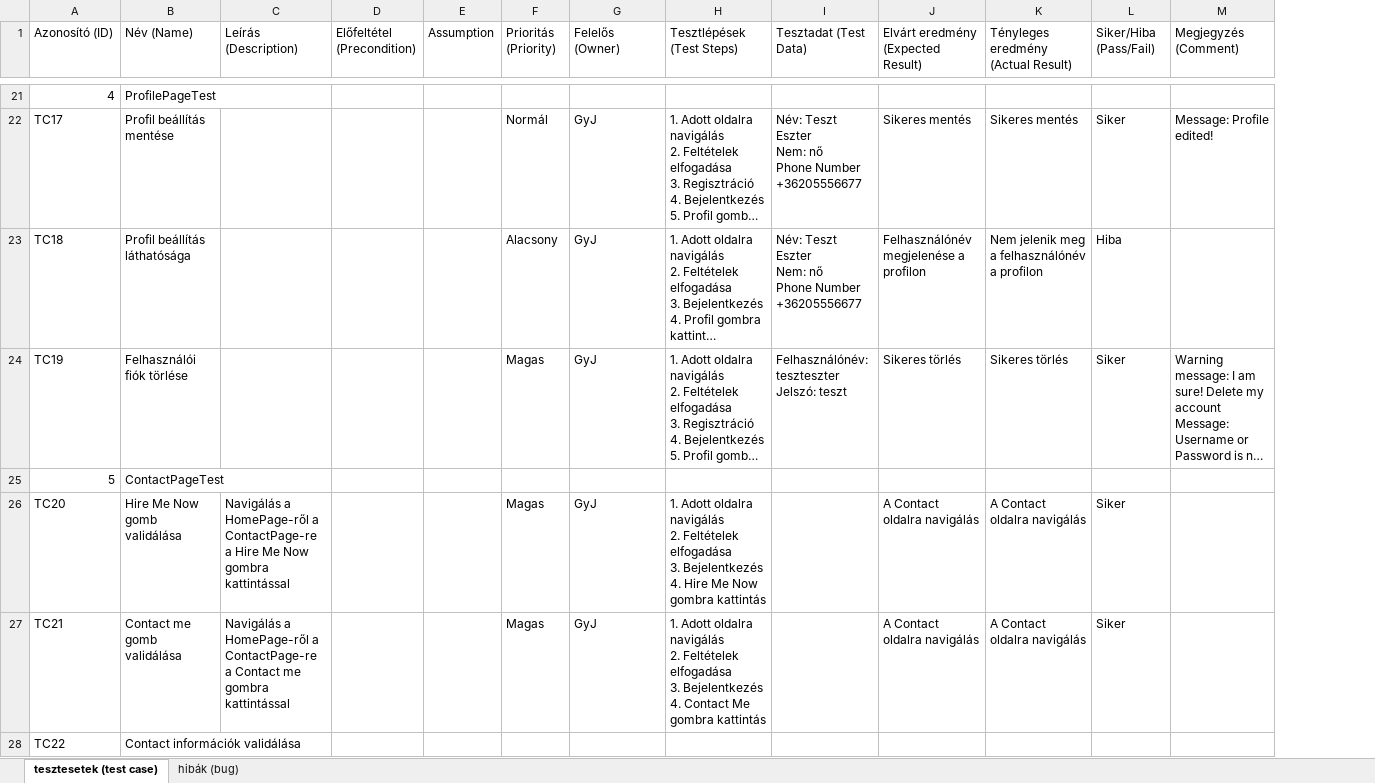
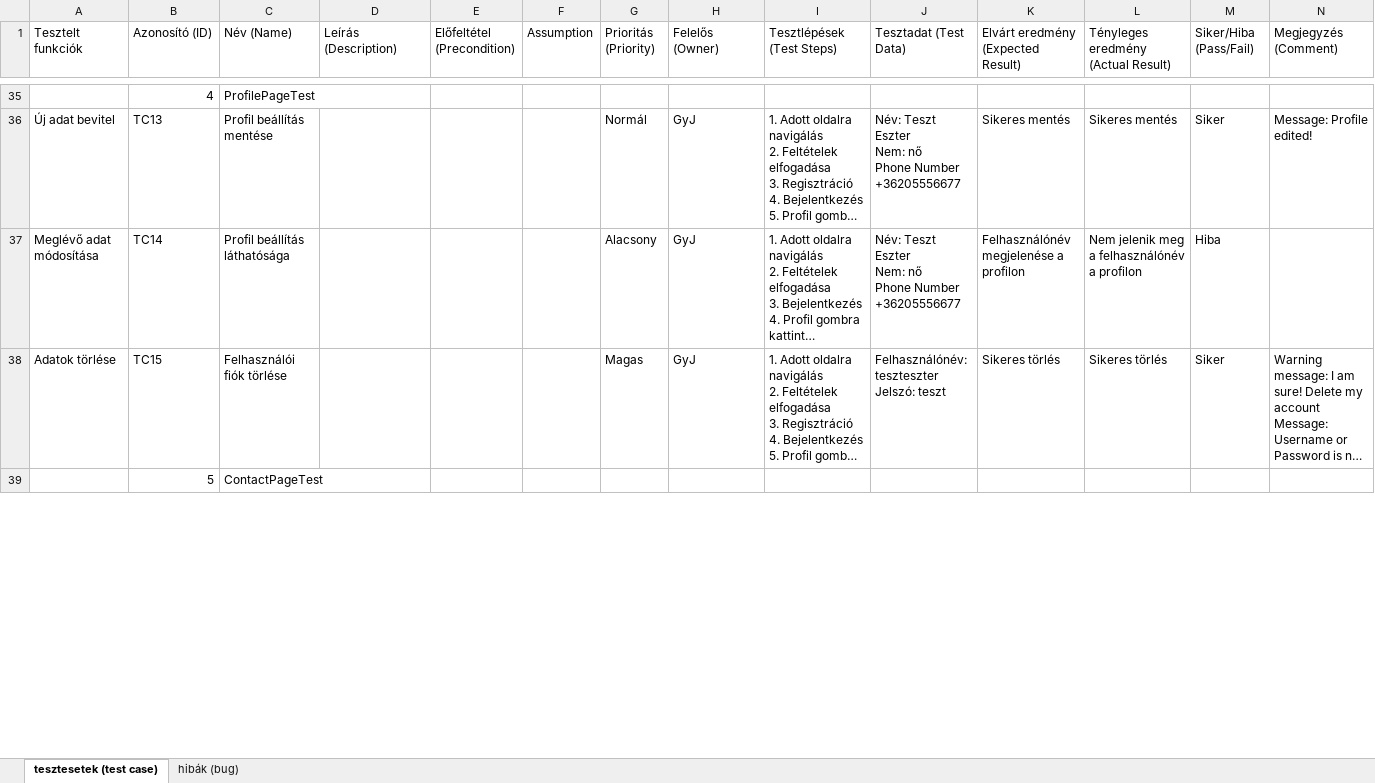
Before and after one commit to gyomberjudit/TestingPortioWebpage, an Excel workbook: test_case_template.xlsx, sheet tesztesetek (test case), drawn as a sheet; only a part is shown, gaps mark what is left out; long unchanged cells end in …; values as stored, in another font and other column widths than the file's, no cell formats; conditional formats not drawn; removed rows and columns are numbered as before the commit, all else as after; ↵ is a line break in a cell; the diff covers the shown part only; the diff names each change by its address in the sheet, - before the commit and + after, or states it on an @@ line.

Commit message:
change test class structure

```diff
--- a/test_case_template.xlsx (sheet tesztesetek (test case))
+++ b/test_case_template.xlsx (sheet tesztesetek (test case))
+column A (Tesztelt funkciók), rows 36-38: Új adat bevitel | Meglévő adat módosítása | Adatok törlése
-B36 (Azonosító (ID)): TC17
+B36 (Azonosító (ID)): TC13
-B37 (Azonosító (ID)): TC18
+B37 (Azonosító (ID)): TC14
-B38 (Azonosító (ID)): TC19
+B38 (Azonosító (ID)): TC15
-row 26: TC20 | Hire Me Now gomb validálása | Navigálás a HomePage-ről a ContactPage-re a Hire Me Now gombra kattintással |  |  | Magas | GyJ | 1. Adott oldalra navigálás ↵ 2. Feltételek elfogadása ↵ 3. Bejelentkezés ↵ 4. Hire Me Now gombra kattintás |  | A Contact oldalra navigálás | A Contact oldalra navigálás | Siker
-row 27: TC21 | Contact me gomb validálása | Navigálás a HomePage-ről a ContactPage-re a Contact me gombra kattintással |  |  | Magas | GyJ | 1. Adott oldalra navigálás ↵ 2. Feltételek elfogadása ↵ 3. Bejelentkezés ↵ 4. Contact Me gombra kattintás |  | A Contact oldalra navigálás | A Contact oldalra navigálás | Siker
-row 28: TC22 | Contact információk validálása
```
Also changed, not shown: 25 added rows, 37 removed rows and 63 edited cells elsewhere in this sheet, cell formats, 15 other files.
